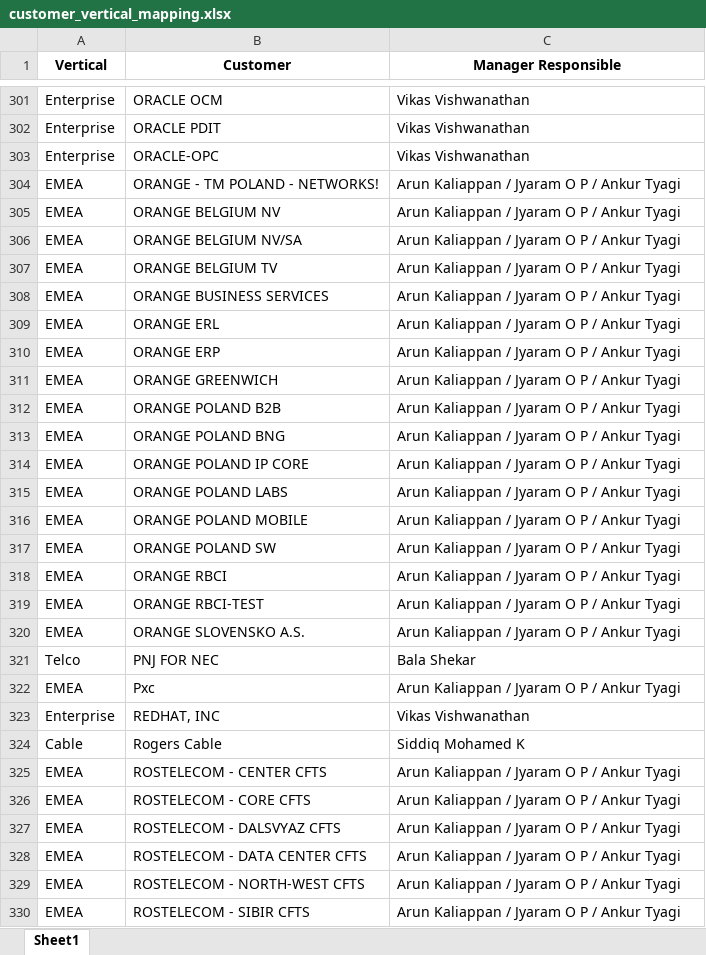
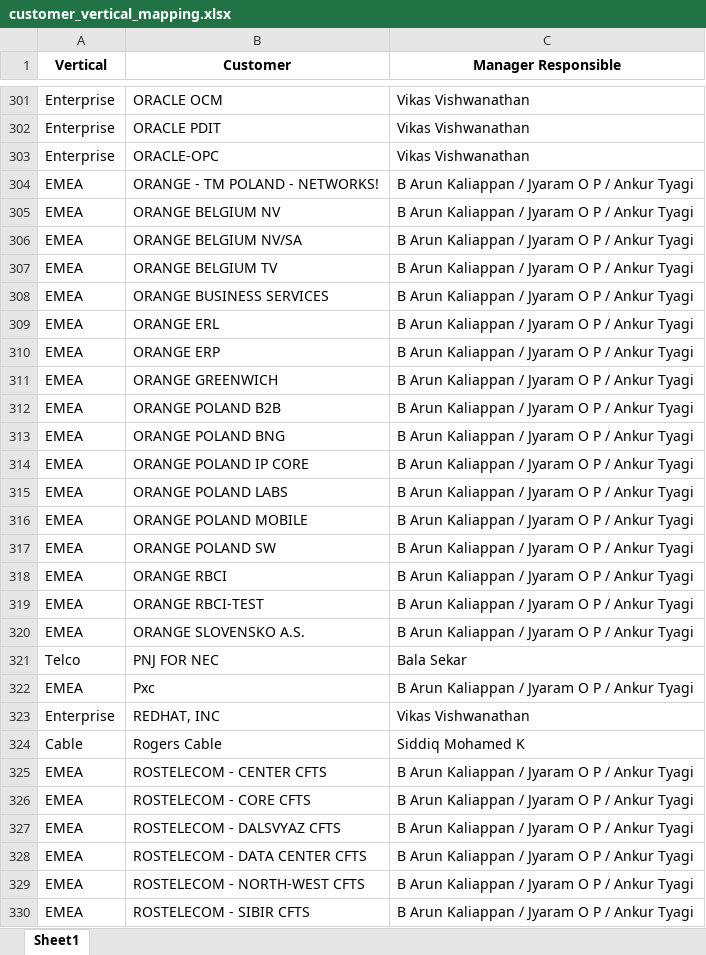
Before and after one commit to bmona-cmd/Outlook_auto_trend, an Excel workbook: customer_vertical_mapping.xlsx, sheet Sheet1, drawn as a sheet; only a part is shown, gaps mark what is left out; values as stored, in another font and other column widths than the file's, no borders; the diff covers the shown part only; the diff names each change by its address in the sheet, - before the commit and + after, or states it on an @@ line.

```diff
--- a/customer_vertical_mapping.xlsx (sheet Sheet1)
+++ b/customer_vertical_mapping.xlsx (sheet Sheet1)
-C304:C320 (Manager Responsible): Arun Kaliappan / Jyaram O P / Ankur Tyagi
+C304:C320 (Manager Responsible): B Arun Kaliappan / Jyaram O P / Ankur Tyagi
-C321 (Manager Responsible): Bala Shekar
+C321 (Manager Responsible): Bala Sekar
-C322 (Manager Responsible): Arun Kaliappan / Jyaram O P / Ankur Tyagi
+C322 (Manager Responsible): B Arun Kaliappan / Jyaram O P / Ankur Tyagi
-C325:C330 (Manager Responsible): Arun Kaliappan / Jyaram O P / Ankur Tyagi
+C325:C330 (Manager Responsible): B Arun Kaliappan / Jyaram O P / Ankur Tyagi
```
Also changed, not shown: 248 edited cells elsewhere in this sheet, 7 other files.
